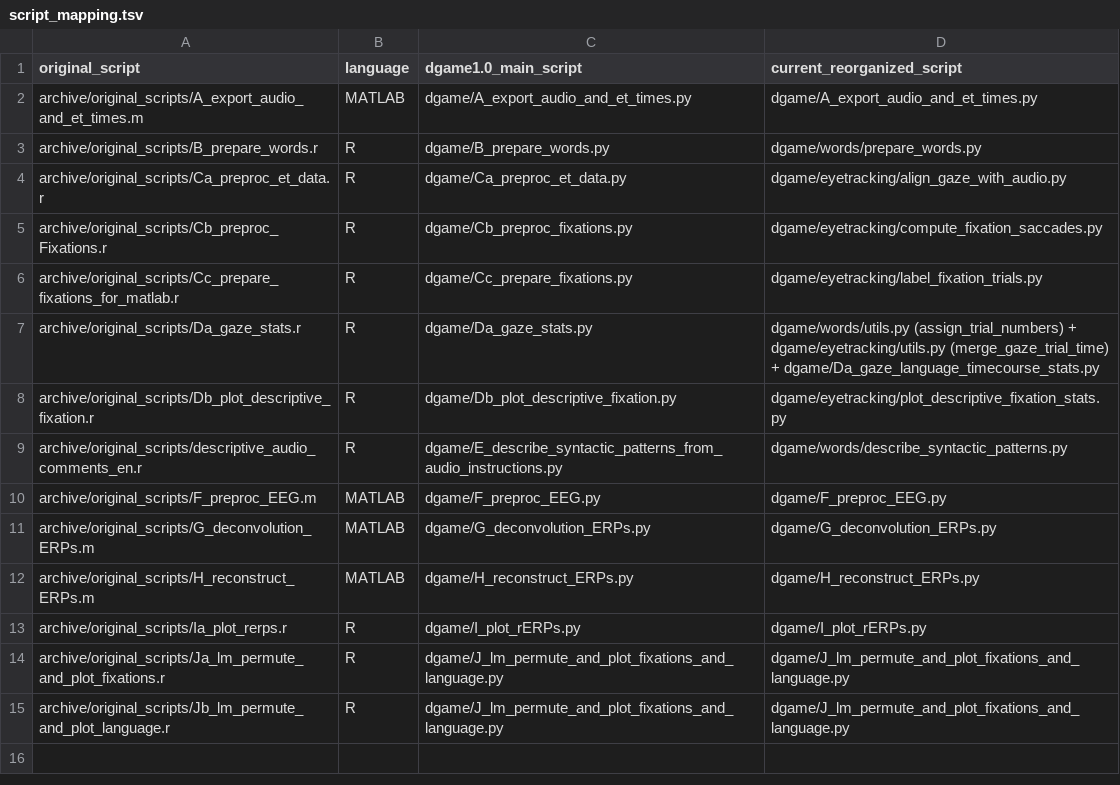
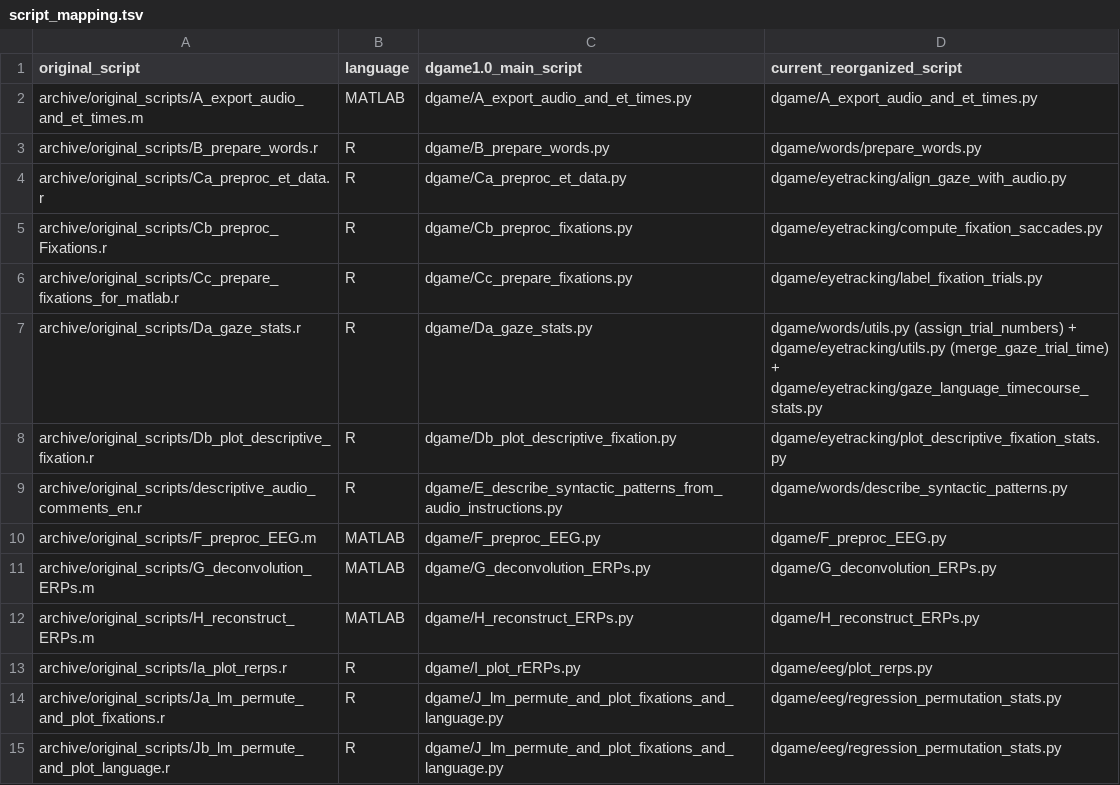
Before and after one commit to XlinCLab/DGAME, a TSV file: archive/script_mapping.tsv, drawn as a sheet.

Commit message:
Move steps I and J into dgame.eeg

```diff
--- a/archive/script_mapping.tsv
+++ b/archive/script_mapping.tsv
@@ -6,3 +6,3 @@ archive/original_scripts/Cb_preproc_Fixations.r	R	dgame/Cb_preproc_fixations.py
 archive/original_scripts/Cc_prepare_fixations_for_matlab.r	R	dgame/Cc_prepare_fixations.py	dgame/eyetracking/label_fixation_trials.py
-archive/original_scripts/Da_gaze_stats.r	R	dgame/Da_gaze_stats.py	dgame/words/utils.py (assign_trial_numbers) + dgame/eyetracking/utils.py (merge_gaze_trial_time) + dgame/Da_gaze_language_timecourse_stats.py
+archive/original_scripts/Da_gaze_stats.r	R	dgame/Da_gaze_stats.py	dgame/words/utils.py (assign_trial_numbers) + dgame/eyetracking/utils.py (merge_gaze_trial_time) + dgame/eyetracking/gaze_language_timecourse_stats.py
 archive/original_scripts/Db_plot_descriptive_fixation.r	R	dgame/Db_plot_descriptive_fixation.py	dgame/eyetracking/plot_descriptive_fixation_stats.py
@@ -12,4 +12,4 @@ archive/original_scripts/G_deconvolution_ERPs.m	MATLAB	dgame/G_deconvolution_ERP
 archive/original_scripts/H_reconstruct_ERPs.m	MATLAB	dgame/H_reconstruct_ERPs.py	dgame/H_reconstruct_ERPs.py
-archive/original_scripts/Ia_plot_rerps.r	R	dgame/I_plot_rERPs.py	dgame/I_plot_rERPs.py
-archive/original_scripts/Ja_lm_permute_and_plot_fixations.r	R	dgame/J_lm_permute_and_plot_fixations_and_language.py	dgame/J_lm_permute_and_plot_fixations_and_language.py
-archive/original_scripts/Jb_lm_permute_and_plot_language.r	R	dgame/J_lm_permute_and_plot_fixations_and_language.py	dgame/J_lm_permute_and_plot_fixations_and_language.py
+archive/original_scripts/Ia_plot_rerps.r	R	dgame/I_plot_rERPs.py	dgame/eeg/plot_rerps.py
+archive/original_scripts/Ja_lm_permute_and_plot_fixations.r	R	dgame/J_lm_permute_and_plot_fixations_and_language.py	dgame/eeg/regression_permutation_stats.py
+archive/original_scripts/Jb_lm_permute_and_plot_language.r	R	dgame/J_lm_permute_and_plot_fixations_and_language.py	dgame/eeg/regression_permutation_stats.py
```
Also changed, not shown: 6 other files.
